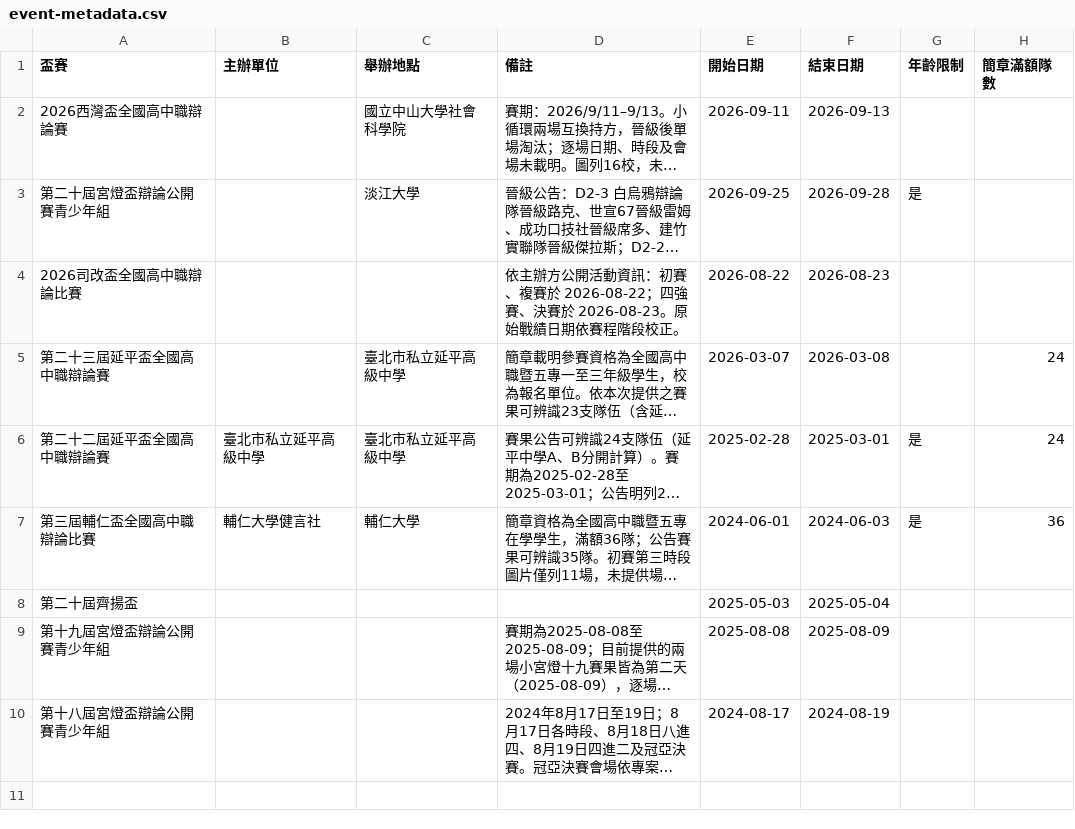
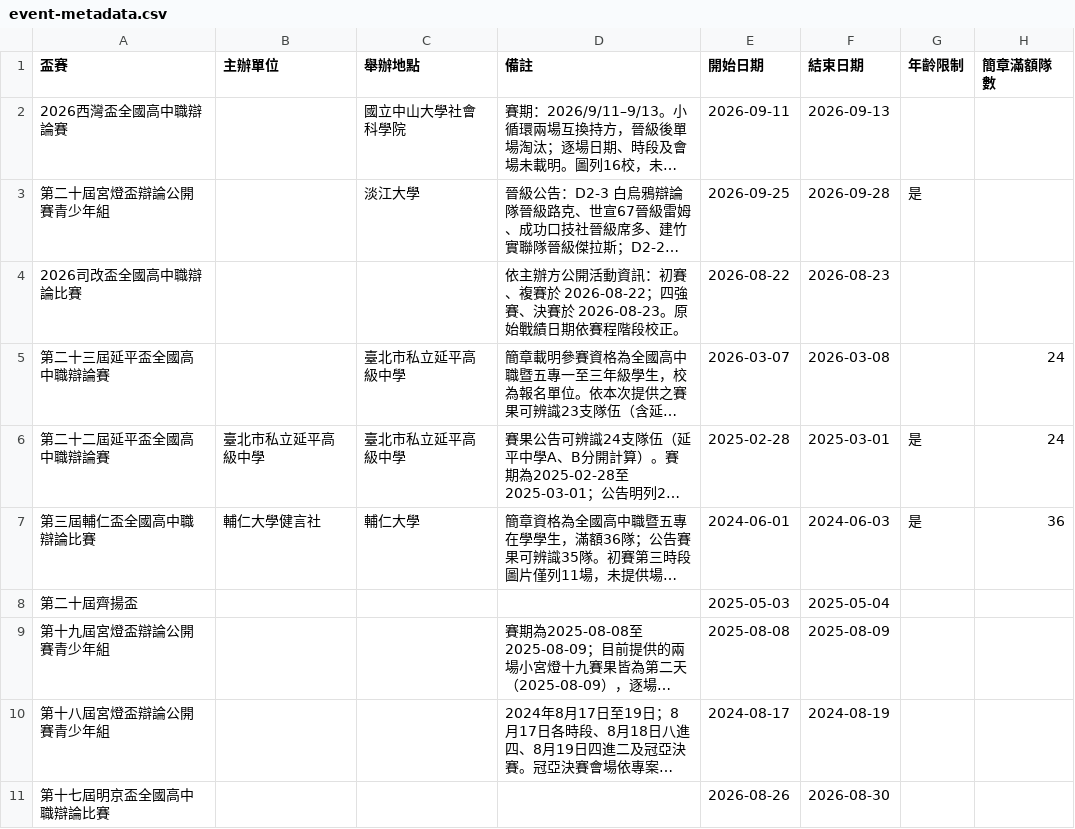
Before and after one commit to macrokernel3000/opendebate, a CSV file: data/event-metadata.csv, drawn as a sheet; long unchanged cells end in …; the diff names each change by its address in the sheet, - before the commit and + after, or states it on an @@ line.

```diff
--- a/data/event-metadata.csv
+++ b/data/event-metadata.csv
+row 11: 第十七屆明京盃全國高中職辯論比賽 |  |  |  | 2026-08-26 | 2026-08-30
```
Also changed, not shown: data/entity-registry.csv, 5 other files.
